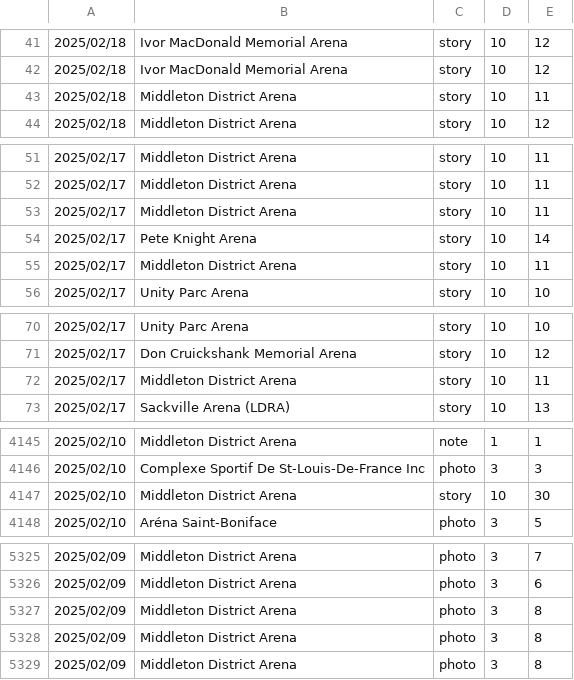
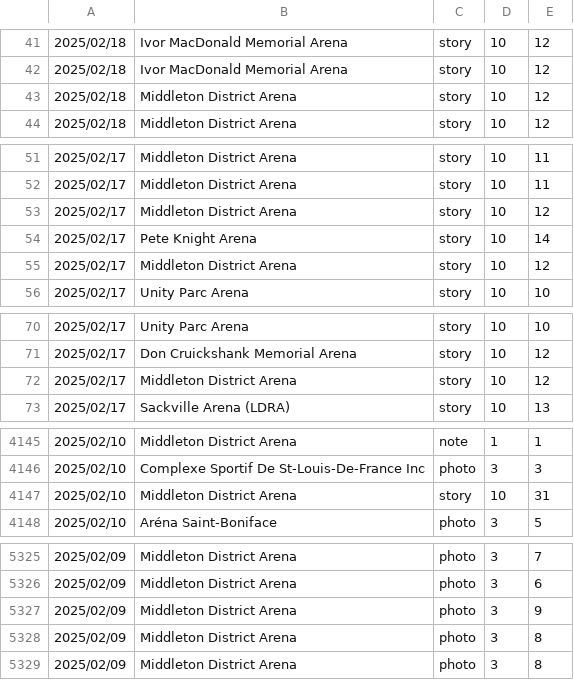
Before and after one commit to madgetr/hockeyville, a CSV file: data/kraft_by_date.csv, drawn as a sheet; only a part is shown, gaps mark what is left out; the diff covers the shown part only.

```diff
--- a/data/kraft_by_date.csv
+++ b/data/kraft_by_date.csv
@@ -42,3 +42,3 @@
 2025/02/18,Ivor MacDonald Memorial Arena,story,10,12
-2025/02/18,Middleton District Arena,story,10,11
+2025/02/18,Middleton District Arena,story,10,12
 2025/02/18,Middleton District Arena,story,10,12
@@ -52,5 +52,5 @@
 2025/02/17,Middleton District Arena,story,10,11
-2025/02/17,Middleton District Arena,story,10,11
+2025/02/17,Middleton District Arena,story,10,12
 2025/02/17,Pete Knight Arena,story,10,14
-2025/02/17,Middleton District Arena,story,10,11
+2025/02/17,Middleton District Arena,story,10,12
 2025/02/17,Unity Parc Arena,story,10,10
@@ -71,3 +71,3 @@
 2025/02/17,Don Cruickshank Memorial Arena,story,10,12
-2025/02/17,Middleton District Arena,story,10,11
+2025/02/17,Middleton District Arena,story,10,12
 2025/02/17,Sackville Arena (LDRA),story,10,13
@@ -4146,3 +4146,3 @@
 2025/02/10,Complexe Sportif De St-Louis-De-France Inc,photo,3,3
-2025/02/10,Middleton District Arena,story,10,30
+2025/02/10,Middleton District Arena,story,10,31
 2025/02/10,Aréna Saint-Boniface,photo,3,5
@@ -5326,3 +5326,3 @@
 2025/02/09,Middleton District Arena,photo,3,6
-2025/02/09,Middleton District Arena,photo,3,8
+2025/02/09,Middleton District Arena,photo,3,9
 2025/02/09,Middleton District Arena,photo,3,8
```
Also changed, not shown: 1 removed row and 6 edited cells elsewhere in this file, data/kraft.csv, data/kraft_running_total.csv, 2 other files.
